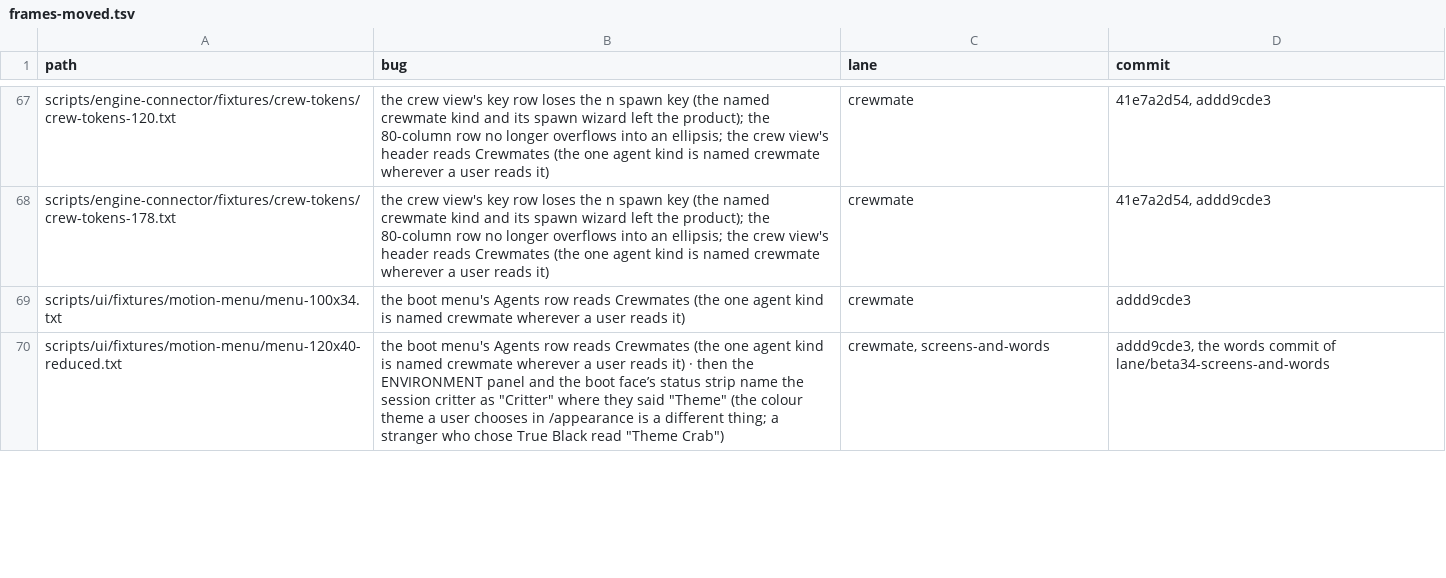
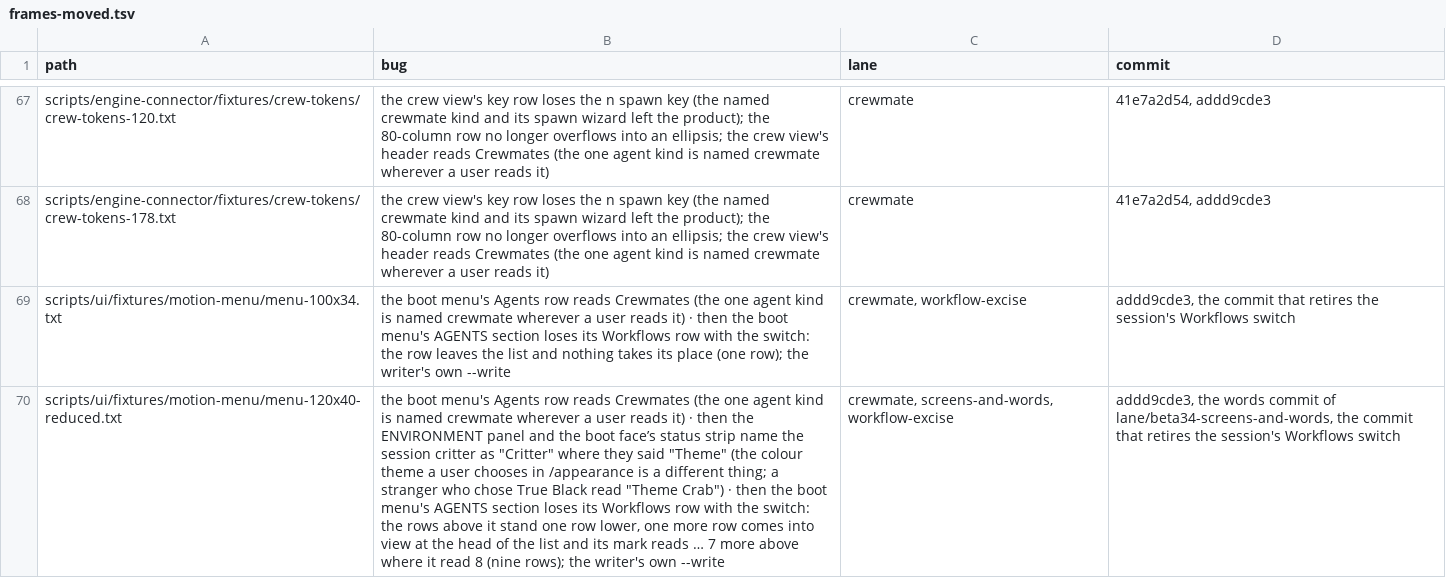
Before and after one commit to Whq02/MercuryCLI, a TSV file: scripts/engine-pass/frames-moved.tsv, drawn as a sheet; only a part is shown, gaps mark what is left out; the diff covers the shown part only; the diff names each change by its address in the sheet, - before the commit and + after, or states it on an @@ line.

```diff
--- a/scripts/engine-pass/frames-moved.tsv
+++ b/scripts/engine-pass/frames-moved.tsv
-B69 (bug): …reads it)
+B69 (bug): …reads it) · then the boot menu's AGENTS section loses its Workflows row with the switch: the row leaves the list and nothing takes its place (one row); the writer's own --write
-C69 (lane): crewmate
+C69 (lane): crewmate, workflow-excise
-D69 (commit): addd9cde3
+D69 (commit): addd9cde3, the commit that retires the session's Workflows switch
-B70 (bug): …"Theme Crab")
+B70 (bug): …"Theme Crab") · then the boot menu's AGENTS section loses its Workflows row with the switch: the rows above it stand one row lower, one more row comes into view at the head of the list and its mark reads … 7 more above where it read 8 (nine rows); the writer's own --write
-C70 (lane): crewmate, screens-and-words
+C70 (lane): crewmate, screens-and-words, workflow-excise
-D70 (commit): …commit of lane/beta34-screens-and-words
+D70 (commit): …commit of lane/beta34-screens-and-words, the commit that retires the session's Workflows switch
```
Also changed, not shown: 2 added rows and 3 edited cells elsewhere in this file, 29 other files.
